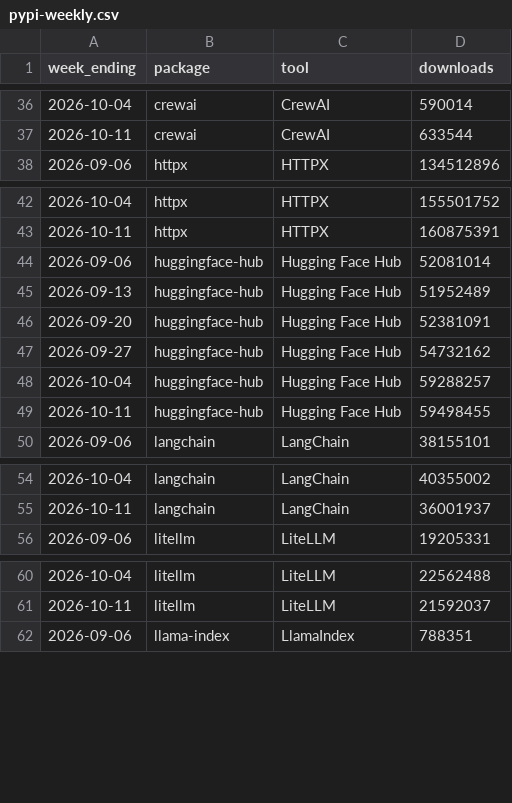
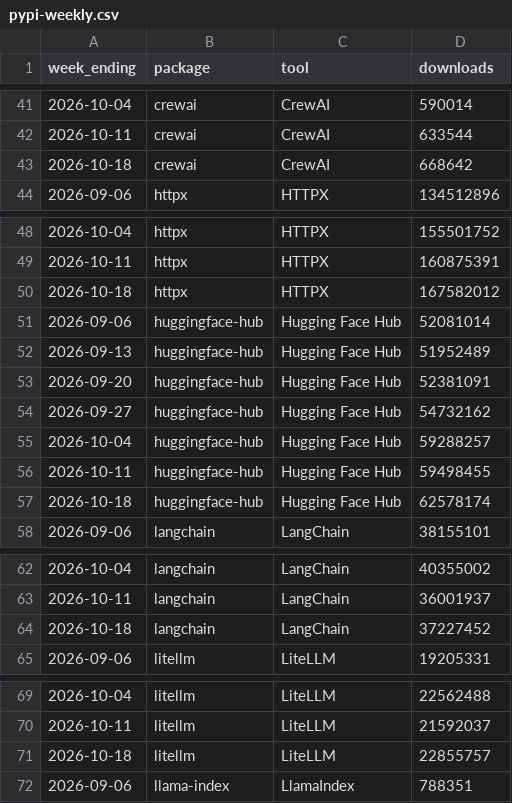
Before and after one commit to quietbyte-hq/dev-tools-by-the-numbers, a CSV file: data/pypi-weekly.csv, drawn as a sheet; only a part is shown, gaps mark what is left out; the diff covers the shown part only; the diff names each change by its address in the sheet, - before the commit and + after, or states it on an @@ line.

```diff
--- a/data/pypi-weekly.csv
+++ b/data/pypi-weekly.csv
+row 43: 2026-10-18 | crewai | CrewAI | 668642
+row 50: 2026-10-18 | httpx | HTTPX | 167582012
+row 57: 2026-10-18 | huggingface-hub | Hugging Face Hub | 62578174
+row 64: 2026-10-18 | langchain | LangChain | 37227452
+row 71: 2026-10-18 | litellm | LiteLLM | 22855757
```
Also changed, not shown: 24 added rows elsewhere in this file, data/github.csv, data/huggingface-trending.csv, 1 other file.
